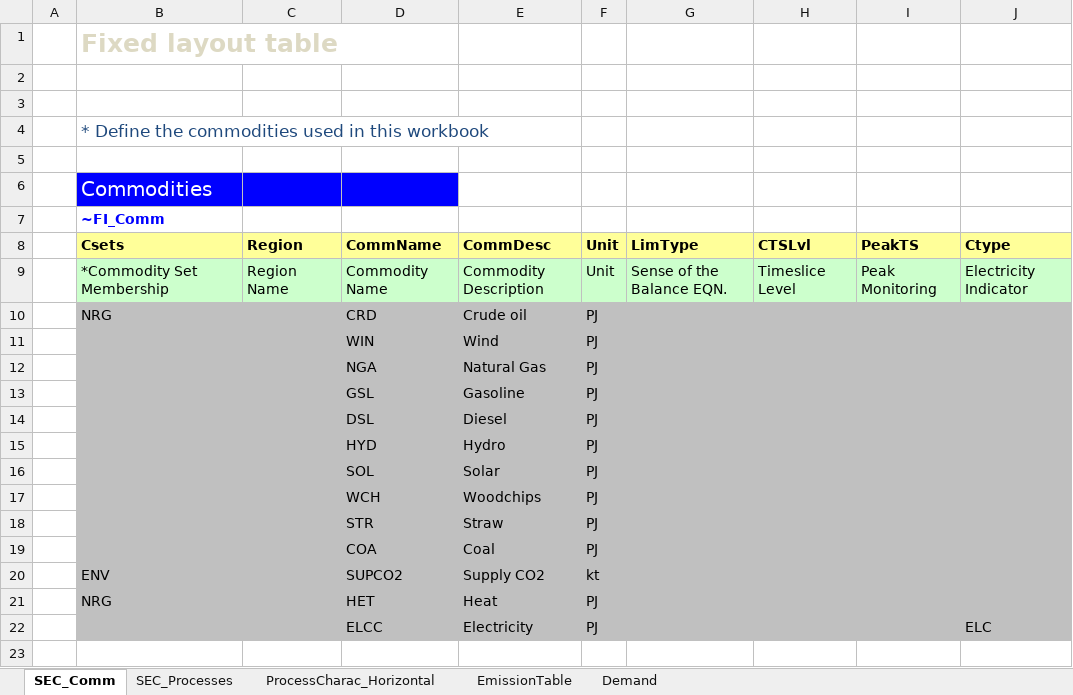
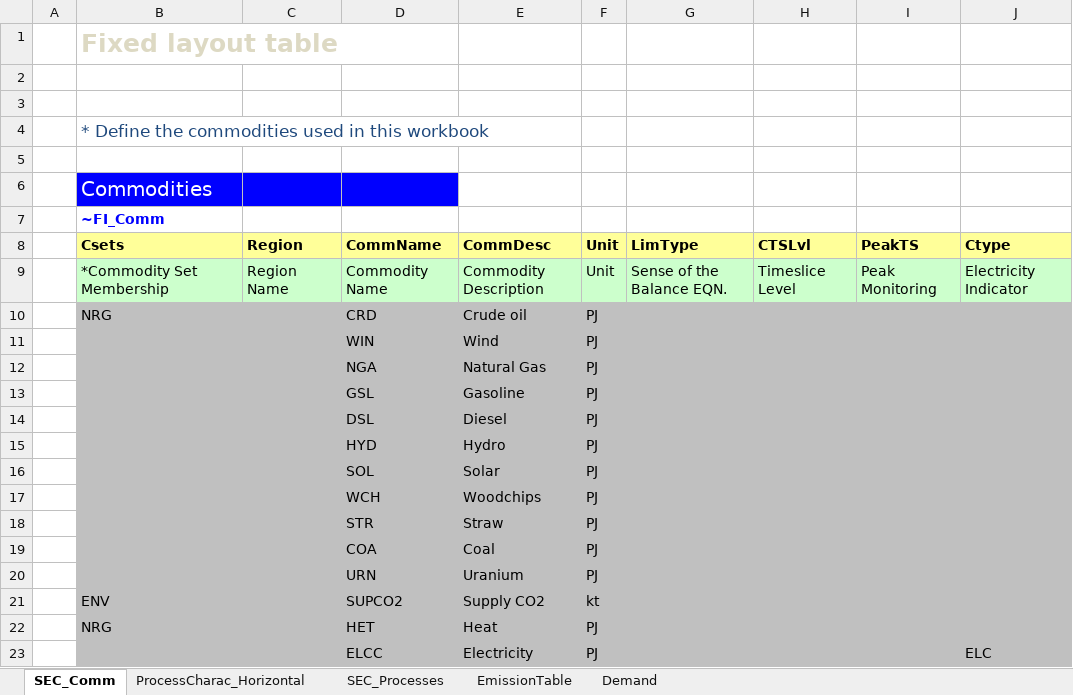
Before and after one commit to olejandro/times-shire, an Excel workbook: VT_SHR_SUP_V01.xlsx, sheet SEC_Comm, drawn as a sheet; values as stored, in another font and other column widths than the file's, no borders; the diff names each change by its address in the sheet, - before the commit and + after, or states it on an @@ line.

Commit message:
Uranium added: the commodity and the import / export processes

```diff
--- a/VT_SHR_SUP_V01.xlsx (sheet SEC_Comm)
+++ b/VT_SHR_SUP_V01.xlsx (sheet SEC_Comm)
@@ sheet tab order changed: SEC_Comm | ProcessCharac_Horizontal | SEC_Processes | EmissionTable | Demand @@
+row 20:  |  |  | URN | Uranium | PJ
```
Also changed, not shown: sheet ProcessCharac_Horizontal, sheet SEC_Processes, sheet Demand, formulas that keep their value.
